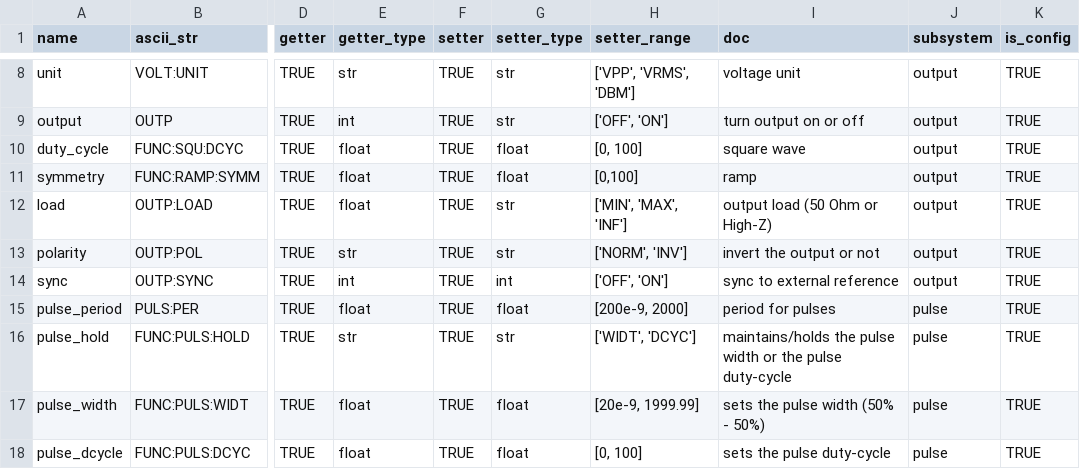
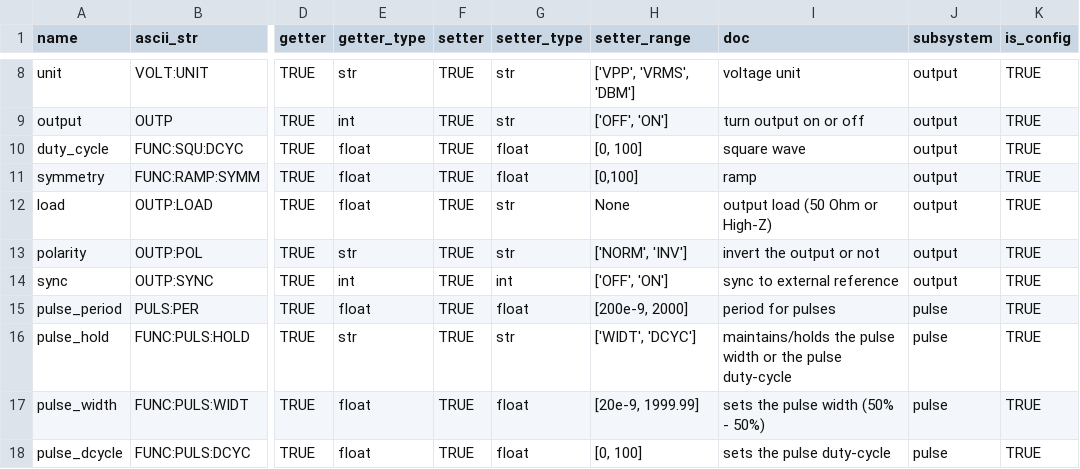
Before and after one commit to lucask07/instrbuilder, a CSV file: instruments/agilent/function_gen/3320A/commands.csv, drawn as a sheet; only a part is shown, gaps mark what is left out; the diff names each change by its address in the sheet, - before the commit and + after, or states it on an @@ line.

```diff
--- a/instruments/agilent/function_gen/3320A/commands.csv
+++ b/instruments/agilent/function_gen/3320A/commands.csv
-H12 (setter_range): ['MIN', 'MAX', 'INF']
+H12 (setter_range): None
```
Also changed, not shown: instruments/keysight/function_gen/33500B/commands.csv, instruments/keysight/oscilloscope/MSOX3000/commands.csv, 24 other files.
